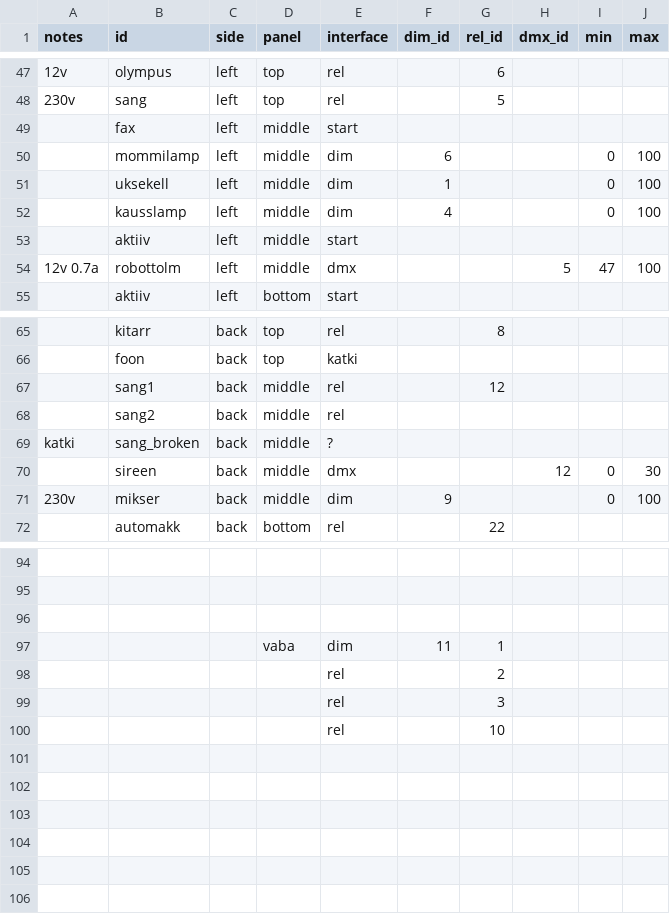
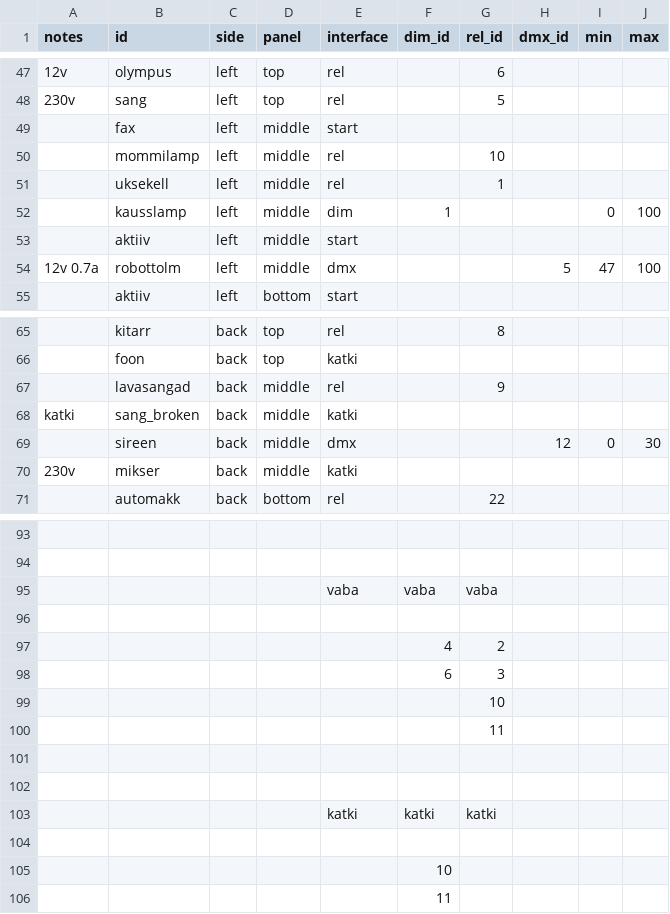
Before and after one commit to timotoots/elektrosauna, a CSV file: server/device_mapping.csv, drawn as a sheet; only a part is shown, gaps mark what is left out; removed rows and columns are numbered as before the commit, all else as after; the diff covers the shown part only; the diff names each change by its address in the sheet, - before the commit and + after, or states it on an @@ line.

```diff
--- a/server/device_mapping.csv
+++ b/server/device_mapping.csv
-row 50:  | mommilamp | left | middle | dim | 6 |  |  | 0 | 100
+row 50:  | mommilamp | left | middle | rel |  | 10
+row 51:  | uksekell | left | middle | rel |  | 1
-B52 (id): uksekell
+B52 (id): kausslamp
-row 52:  | kausslamp | left | middle | dim | 4 |  |  | 0 | 100
-B67 (id): sang1
+B67 (id): lavasangad
-G67 (rel_id): 12
+G67 (rel_id): 9
-row 68:  | sang2 | back | middle | rel
-E68 (interface): ?
+E68 (interface): katki
-E70 (interface): dim
+E70 (interface): katki
-F70 (dim_id): 9
+F70 (dim_id): (empty)
-I70 (min): 0
+I70 (min): (empty)
-J70 (max): 100
+J70 (max): (empty)
+row 95:  |  |  |  | vaba | vaba | vaba
-row 97:  |  |  | vaba | dim | 11 | 1
+row 97:  |  |  |  |  | 4 | 2
+row 98:  |  |  |  |  | 6 | 3
+row 99:  |  |  |  |  |  | 10
+row 100:  |  |  |  |  |  | 11
-row 101:  |  |  |  | rel |  | 2
+row 101: (empty)
-row 102:  |  |  |  | rel |  | 3
+row 102: (empty)
+row 103:  |  |  |  | katki | katki | katki
-row 104:  |  |  |  | rel |  | 10
+row 104: (empty)
+row 105:  |  |  |  |  | 10
+row 106:  |  |  |  |  | 11
```
Also changed, not shown: 22 edited cells elsewhere in this file, 2 other files.
